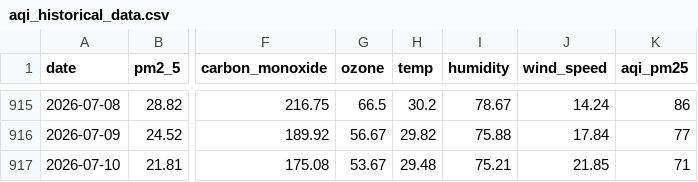
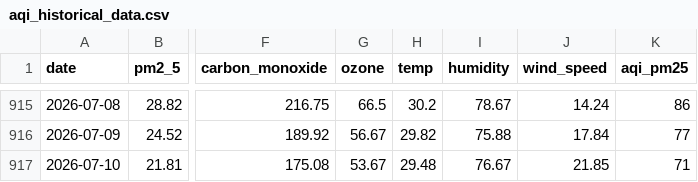
Before and after one commit to jaweriafaheem/AQIPrediction, a CSV file: aqi_historical_data.csv, drawn as a sheet; only a part is shown, gaps mark what is left out; the diff names each change by its address in the sheet, - before the commit and + after, or states it on an @@ line.

```diff
--- a/aqi_historical_data.csv
+++ b/aqi_historical_data.csv
-I917 (humidity): 75.21
+I917 (humidity): 76.67
```
